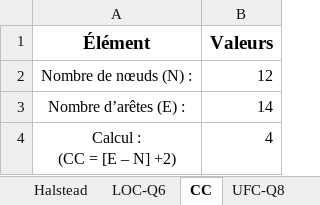
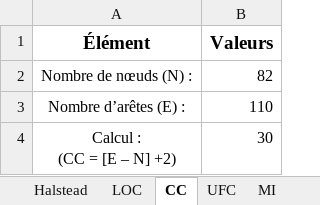
Before and after one commit to PGP667/Ribbe-Torchin-Mejean-mesures, an Excel workbook: fiche_de_calcul (Question13).xlsx, sheet CC, drawn as a sheet; values as stored, in another font and other column widths than the file's, no borders; the diff names each change by its address in the sheet, - before the commit and + after, or states it on an @@ line.

```diff
--- a/fiche_de_calcul (Question13).xlsx (sheet CC)
+++ b/fiche_de_calcul (Question13).xlsx (sheet CC)
-sheet tab: LOC-Q6
+sheet tab: LOC
-sheet tab: UFC-Q8
+sheet tab: UFC
-B2 (Valeurs): 12
+B2 (Valeurs): 82
-B3 (Valeurs): 14
+B3 (Valeurs): 110
-B4 (Valeurs): 4
+B4 (Valeurs): 30
```
Also changed, not shown: sheet MI, sheet UFC, other sheet tabs.
